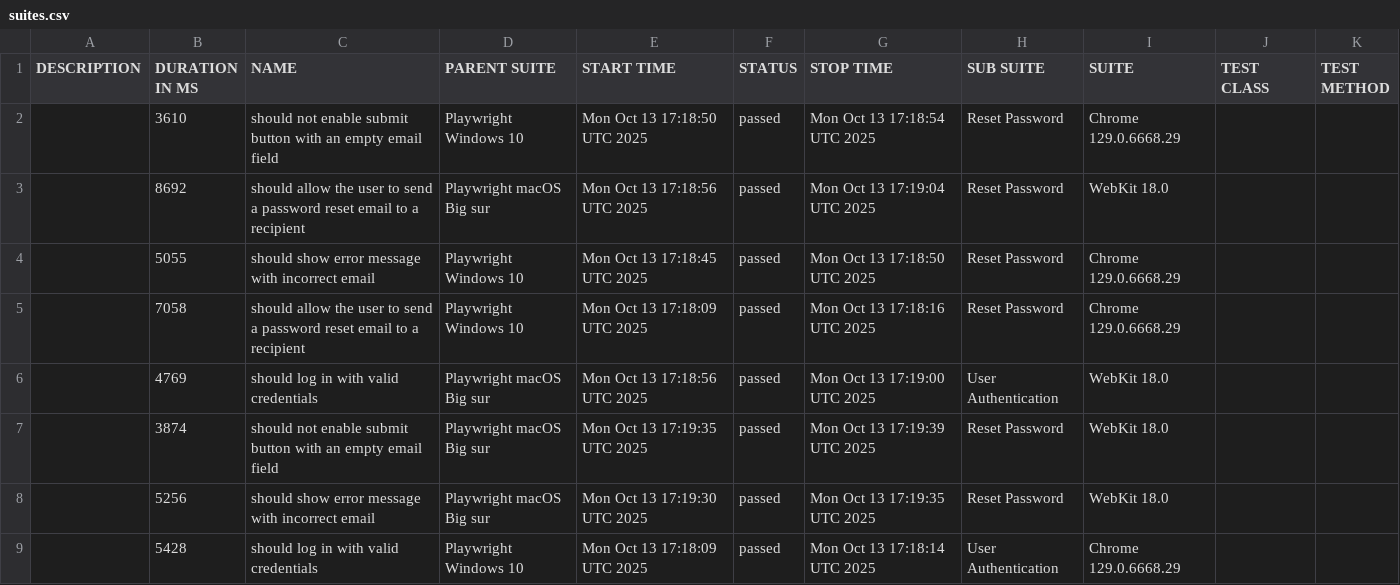
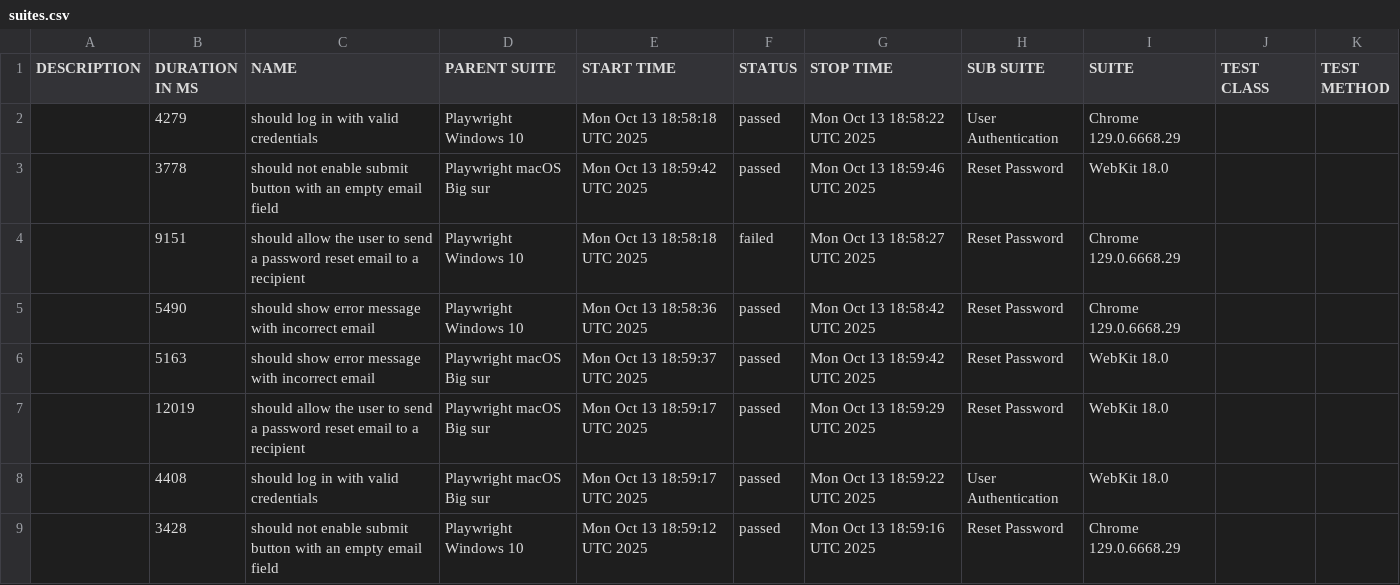
Before and after one commit to netgitqa/QAAssessmentAppService, a CSV file: data/suites.csv, drawn as a sheet.

```diff
--- a/data/suites.csv
+++ b/data/suites.csv
@@ -1,9 +1,9 @@
 "DESCRIPTION","DURATION IN MS","NAME","PARENT SUITE","START TIME","STATUS","STOP TIME","SUB SUITE","SUITE","TEST CLASS","TEST METHOD"
-"","3610","should not enable submit button with an empty email field","Playwright Windows 10","Mon Oct 13 17:18:50 UTC 2025","passed","Mon Oct 13 17:18:54 UTC 2025","Reset Password","Chrome 129.0.6668.29","",""
-"","8692","should allow the user to send a password reset email to a recipient","Playwright macOS Big sur","Mon Oct 13 17:18:56 UTC 2025","passed","Mon Oct 13 17:19:04 UTC 2025","Reset Password","WebKit 18.0","",""
-"","5055","should show error message with incorrect email","Playwright Windows 10","Mon Oct 13 17:18:45 UTC 2025","passed","Mon Oct 13 17:18:50 UTC 2025","Reset Password","Chrome 129.0.6668.29","",""
-"","7058","should allow the user to send a password reset email to a recipient","Playwright Windows 10","Mon Oct 13 17:18:09 UTC 2025","passed","Mon Oct 13 17:18:16 UTC 2025","Reset Password","Chrome 129.0.6668.29","",""
-"","4769","should log in with valid credentials","Playwright macOS Big sur","Mon Oct 13 17:18:56 UTC 2025","passed","Mon Oct 13 17:19:00 UTC 2025","User Authentication","WebKit 18.0","",""
-"","3874","should not enable submit button with an empty email field","Playwright macOS Big sur","Mon Oct 13 17:19:35 UTC 2025","passed","Mon Oct 13 17:19:39 UTC 2025","Reset Password","WebKit 18.0","",""
-"","5256","should show error message with incorrect email","Playwright macOS Big sur","Mon Oct 13 17:19:30 UTC 2025","passed","Mon Oct 13 17:19:35 UTC 2025","Reset Password","WebKit 18.0","",""
-"","5428","should log in with valid credentials","Playwright Windows 10","Mon Oct 13 17:18:09 UTC 2025","passed","Mon Oct 13 17:18:14 UTC 2025","User Authentication","Chrome 129.0.6668.29","",""
+"","4279","should log in with valid credentials","Playwright Windows 10","Mon Oct 13 18:58:18 UTC 2025","passed","Mon Oct 13 18:58:22 UTC 2025","User Authentication","Chrome 129.0.6668.29","",""
+"","3778","should not enable submit button with an empty email field","Playwright macOS Big sur","Mon Oct 13 18:59:42 UTC 2025","passed","Mon Oct 13 18:59:46 UTC 2025","Reset Password","WebKit 18.0","",""
+"","9151","should allow the user to send a password reset email to a recipient","Playwright Windows 10","Mon Oct 13 18:58:18 UTC 2025","failed","Mon Oct 13 18:58:27 UTC 2025","Reset Password","Chrome 129.0.6668.29","",""
+"","5490","should show error message with incorrect email","Playwright Windows 10","Mon Oct 13 18:58:36 UTC 2025","passed","Mon Oct 13 18:58:42 UTC 2025","Reset Password","Chrome 129.0.6668.29","",""
+"","5163","should show error message with incorrect email","Playwright macOS Big sur","Mon Oct 13 18:59:37 UTC 2025","passed","Mon Oct 13 18:59:42 UTC 2025","Reset Password","WebKit 18.0","",""
+"","12019","should allow the user to send a password reset email to a recipient","Playwright macOS Big sur","Mon Oct 13 18:59:17 UTC 2025","passed","Mon Oct 13 18:59:29 UTC 2025","Reset Password","WebKit 18.0","",""
+"","4408","should log in with valid credentials","Playwright macOS Big sur","Mon Oct 13 18:59:17 UTC 2025","passed","Mon Oct 13 18:59:22 UTC 2025","User Authentication","WebKit 18.0","",""
+"","3428","should not enable submit button with an empty email field","Playwright Windows 10","Mon Oct 13 18:59:12 UTC 2025","passed","Mon Oct 13 18:59:16 UTC 2025","Reset Password","Chrome 129.0.6668.29","",""
```
Also changed, not shown: 44 other files.
